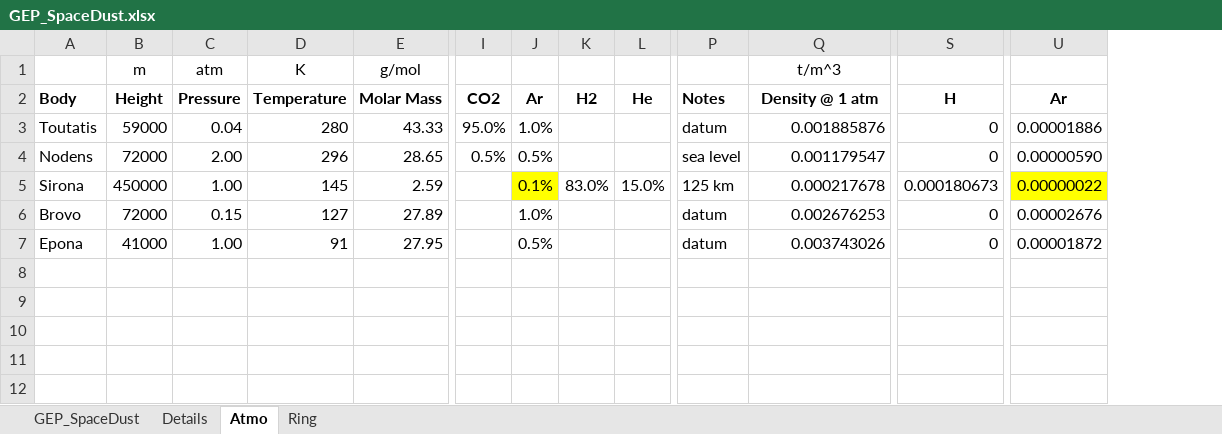
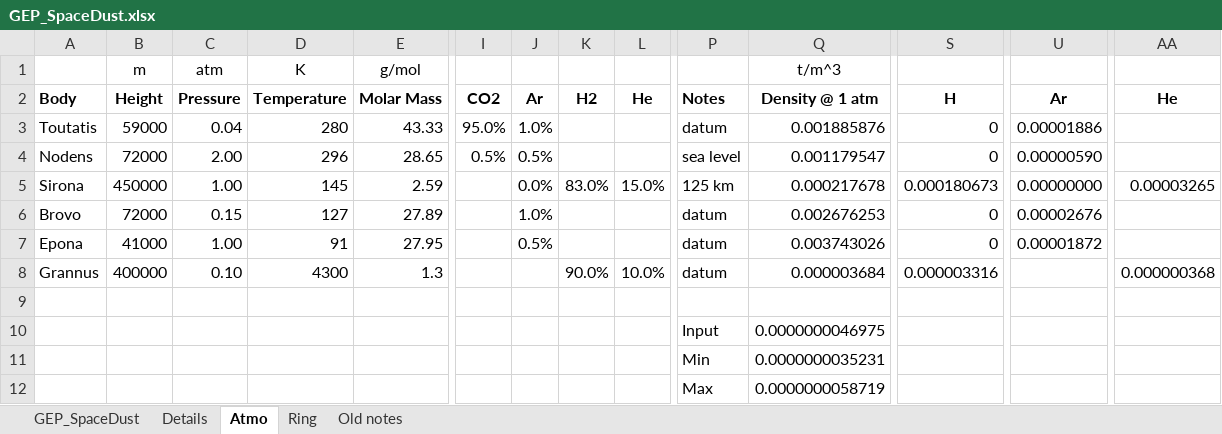
Before and after one commit to LouisB3/Grannus-Expansion-Pack, an Excel workbook: GEP_SpaceDust.xlsx, sheet Atmo, drawn as a sheet; only a part is shown, gaps mark what is left out; values as stored, in another font and other column widths than the file's, no borders; rows hold the shown columns only; the diff names each change by its address in the sheet, - before the commit and + after, or states it on an @@ line.

Commit message:
GEP_SpaceDust: minor revisions
- Revised several abundances to more closely match expected/calculated values based on atmospheric composition and density
- Added atmospheric resources to Grannus (for telescopic discovery, if not exploitation)
- Removed ArgonGas from Sirona

```diff
--- a/GEP_SpaceDust.xlsx (sheet Atmo)
+++ b/GEP_SpaceDust.xlsx (sheet Atmo)
+sheet tab: Old notes
+column AA, rows 2-5: He |  |  | 0.00003265
-J5: 0.1%
+J5: 0.0%
-J5 fill: #FFFF00
+J5 fill: none
-U5: 0.00000022
+U5: 0.00000000
-U5 fill: #FFFF00
+U5 fill: none
+row 8: Grannus | 400000 | 0.10 | 4300 | 1.3 |  |  | 90.0% | 10.0% | datum | 0.000003684 | 0.000003316 |  | 0.000000368
+row 9: (empty)
+row 10:  |  |  |  |  |  |  |  |  | Input | 0.0000000046975
+row 11:  |  |  |  |  |  |  |  |  | Min | 0.0000000035231
+row 12:  |  |  |  |  |  |  |  |  | Max | 0.0000000058719
```
Also changed, not shown: sheet GEP_SpaceDust, sheet Details, hidden cells, 5 other files.
